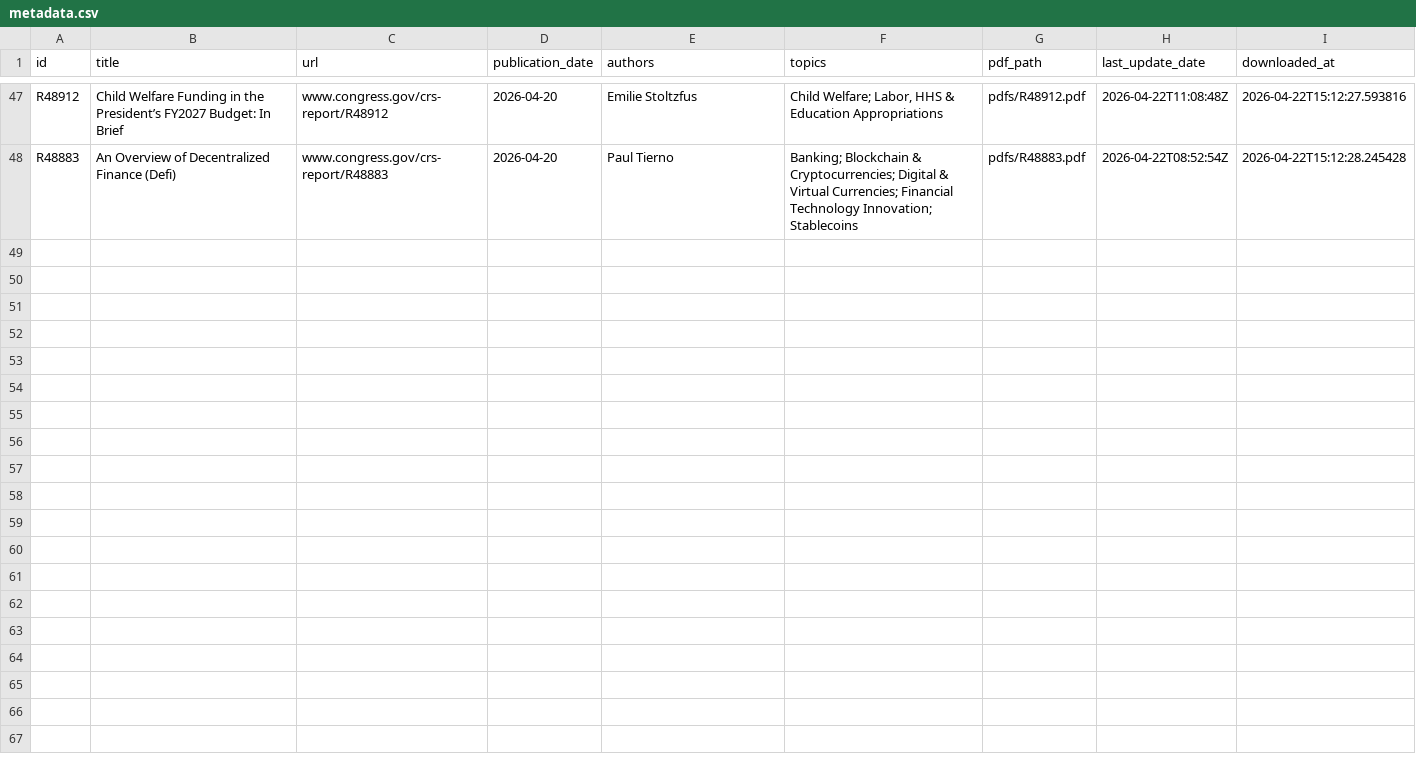
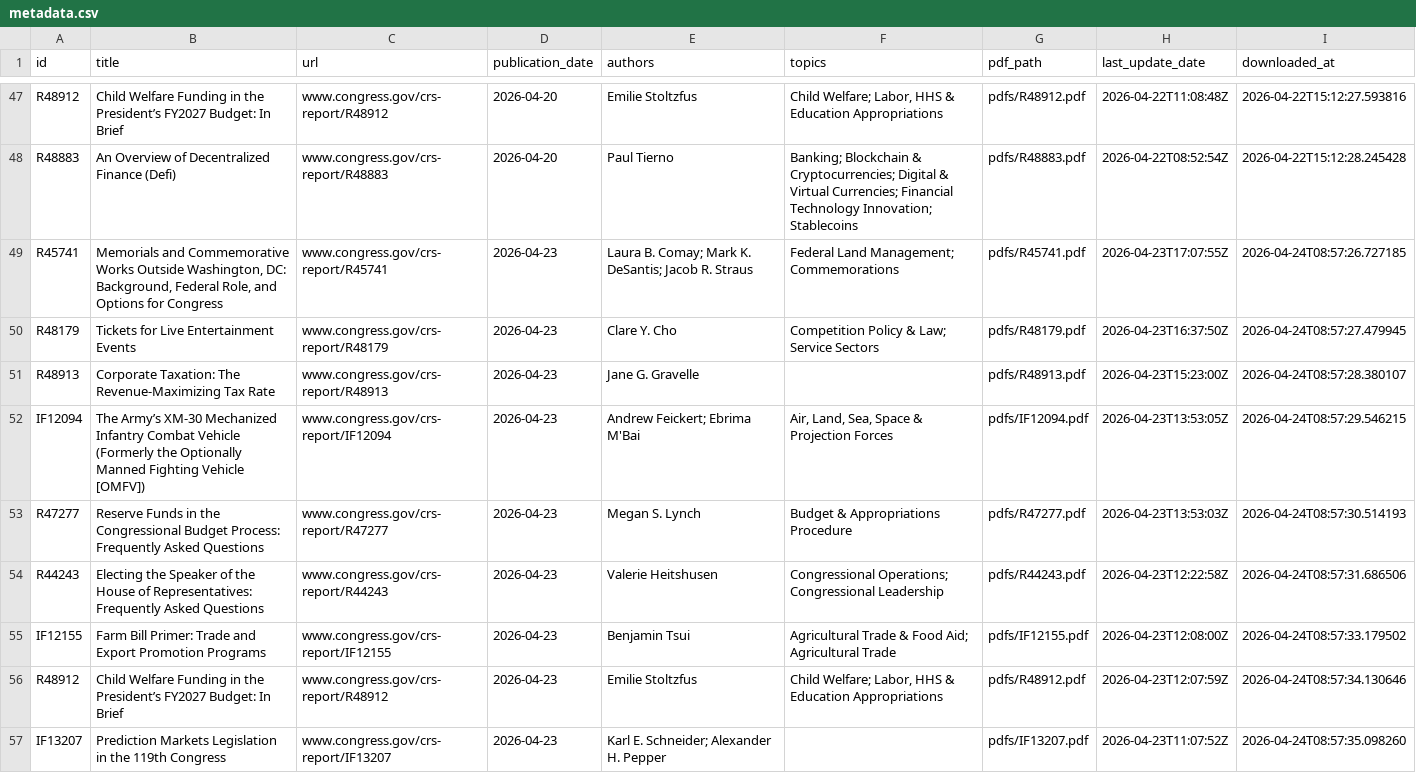
Before and after one commit to ProfAmiot/crs-downloader, a CSV file: data/metadata.csv, drawn as a sheet; only a part is shown, gaps mark what is left out.

```diff
--- a/data/metadata.csv
+++ b/data/metadata.csv
@@ -48 +48,10 @@ R48912,Child Welfare Funding in the President’s FY2027 Budget: In Brief,www.co
 R48883,An Overview of Decentralized Finance (Defi),www.congress.gov/crs-report/R48883,2026-04-20,Paul Tierno,Banking; Blockchain & Cryptocurrencies; Digital & Virtual Currencies; Financial Technology Innovation; Stablecoins,pdfs/R48883.pdf,2026-04-22T08:52:54Z,2026-04-22T15:12:28.245428
+R45741,"Memorials and Commemorative Works Outside Washington, DC: Background, Federal Role, and Options for Congress",www.congress.gov/crs-report/R45741,2026-04-23,Laura B. Comay; Mark K. DeSantis; Jacob R. Straus,Federal Land Management; Commemorations,pdfs/R45741.pdf,2026-04-23T17:07:55Z,2026-04-24T08:57:26.727185
+R48179,Tickets for Live Entertainment Events,www.congress.gov/crs-report/R48179,2026-04-23,Clare Y. Cho,Competition Policy & Law; Service Sectors,pdfs/R48179.pdf,2026-04-23T16:37:50Z,2026-04-24T08:57:27.479945
+R48913,Corporate Taxation: The Revenue-Maximizing Tax Rate,www.congress.gov/crs-report/R48913,2026-04-23,Jane G. Gravelle,,pdfs/R48913.pdf,2026-04-23T15:23:00Z,2026-04-24T08:57:28.380107
+IF12094,The Army’s XM-30 Mechanized Infantry Combat Vehicle (Formerly the Optionally Manned Fighting Vehicle [OMFV]),www.congress.gov/crs-report/IF12094,2026-04-23,Andrew Feickert; Ebrima M'Bai,"Air, Land, Sea, Space & Projection Forces",pdfs/IF12094.pdf,2026-04-23T13:53:05Z,2026-04-24T08:57:29.546215
+R47277,Reserve Funds in the Congressional Budget Process: Frequently Asked Questions,www.congress.gov/crs-report/R47277,2026-04-23,Megan S. Lynch,Budget & Appropriations Procedure,pdfs/R47277.pdf,2026-04-23T13:53:03Z,2026-04-24T08:57:30.514193
+R44243,Electing the Speaker of the House of Representatives: Frequently Asked Questions,www.congress.gov/crs-report/R44243,2026-04-23,Valerie Heitshusen,Congressional Operations; Congressional Leadership,pdfs/R44243.pdf,2026-04-23T12:22:58Z,2026-04-24T08:57:31.686506
+IF12155,Farm Bill Primer: Trade and Export Promotion Programs,www.congress.gov/crs-report/IF12155,2026-04-23,Benjamin Tsui,Agricultural Trade & Food Aid; Agricultural Trade,pdfs/IF12155.pdf,2026-04-23T12:08:00Z,2026-04-24T08:57:33.179502
+R48912,Child Welfare Funding in the President’s FY2027 Budget: In Brief,www.congress.gov/crs-report/R48912,2026-04-23,Emilie Stoltzfus,"Child Welfare; Labor, HHS & Education Appropriations",pdfs/R48912.pdf,2026-04-23T12:07:59Z,2026-04-24T08:57:34.130646
+IF13207,Prediction Markets Legislation in the 119th Congress,www.congress.gov/crs-report/IF13207,2026-04-23,Karl E. Schneider; Alexander H. Pepper,,pdfs/IF13207.pdf,2026-04-23T11:07:52Z,2026-04-24T08:57:35.098260
```
Also changed, not shown: 1 other file.
